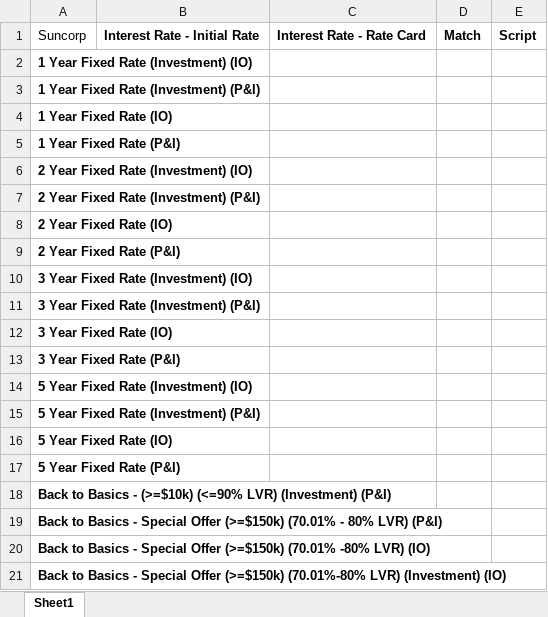
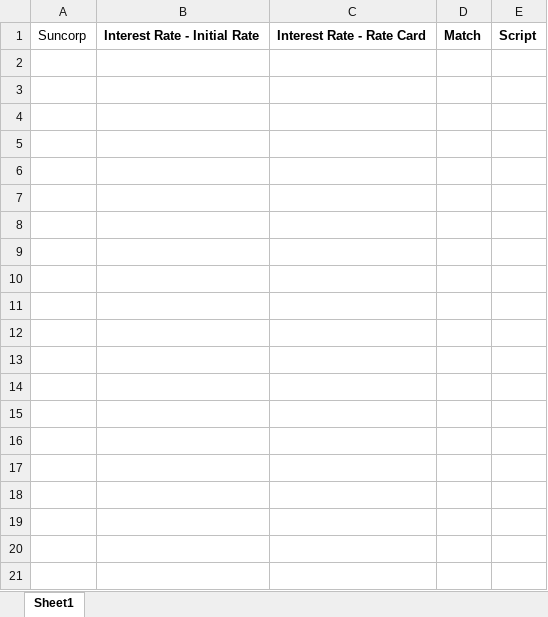
Before and after one commit to ralphbuen/Automations, an Excel workbook: Suncorp Automation.xlsm, sheet Sheet1, drawn as a sheet; only a part is shown; values as stored, in another font and other column widths than the file's, no borders; the diff covers the shown part only; the diff names each change by its address in the sheet, - before the commit and + after, or states it on an @@ line.

```diff
--- a/Suncorp Automation.xlsm (sheet Sheet1)
+++ b/Suncorp Automation.xlsm (sheet Sheet1)
-row 2: 1 Year Fixed Rate (Investment) (IO)
-row 3: 1 Year Fixed Rate (Investment) (P&I)
-row 4: 1 Year Fixed Rate (IO)
-row 5: 1 Year Fixed Rate (P&I)
-row 6: 2 Year Fixed Rate (Investment) (IO)
-row 7: 2 Year Fixed Rate (Investment) (P&I)
-row 8: 2 Year Fixed Rate (IO)
-row 9: 2 Year Fixed Rate (P&I)
-row 10: 3 Year Fixed Rate (Investment) (IO)
-row 11: 3 Year Fixed Rate (Investment) (P&I)
-row 12: 3 Year Fixed Rate (IO)
-row 13: 3 Year Fixed Rate (P&I)
-row 14: 5 Year Fixed Rate (Investment) (IO)
-row 15: 5 Year Fixed Rate (Investment) (P&I)
-row 16: 5 Year Fixed Rate (IO)
-row 17: 5 Year Fixed Rate (P&I)
-row 18: Back to Basics - (>=$10k) (<=90% LVR) (Investment) (P&I)
-row 19: Back to Basics - Special Offer (>=$150k) (70.01% - 80% LVR) (P&I)
-row 20: Back to Basics - Special Offer (>=$150k) (70.01% -80% LVR) (IO)
-row 21: Back to Basics - Special Offer (>=$150k) (70.01%-80% LVR) (Investment) (IO)
```
Also changed, not shown: 83 removed rows elsewhere in this sheet, AHL Automation.xlsm, HSBC Automation.xlsm, 2 other files.
